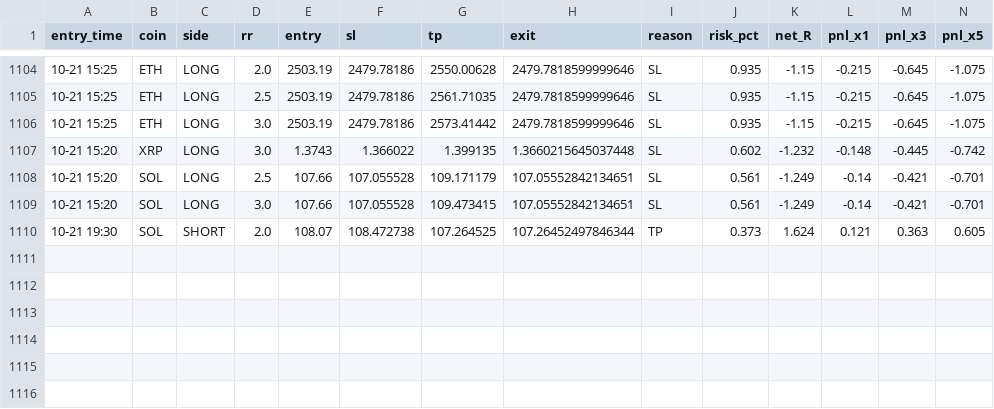
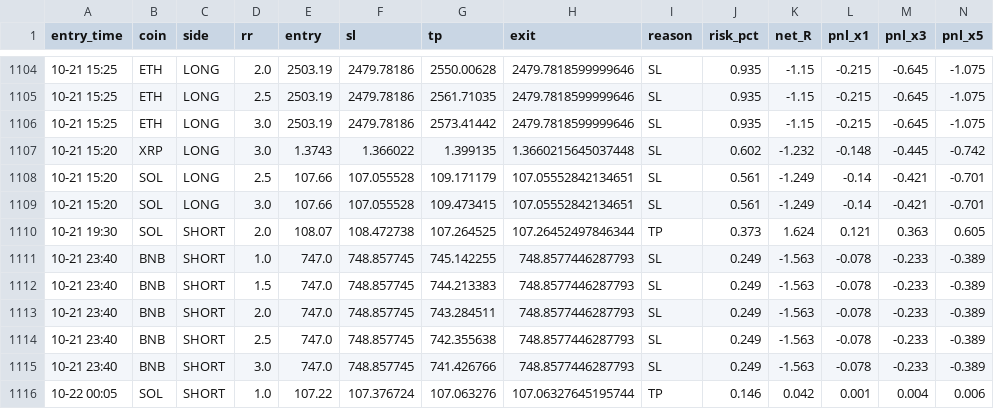
Before and after one commit to Ehsan2893/mabot.py, a CSV file: ma_fwd_trades.csv, drawn as a sheet; only a part is shown, gaps mark what is left out; rows hold the shown columns only; the diff names each change by its address in the sheet, - before the commit and + after, or states it on an @@ line.

```diff
--- a/ma_fwd_trades.csv
+++ b/ma_fwd_trades.csv
+row 1111: 10-21 23:40 | BNB | SHORT | 1.0 | 747.0 | 748.857745 | 745.142255 | 748.8577446287793 | SL | 0.249 | -1.563 | -0.078 | -0.233 | -0.389
+row 1112: 10-21 23:40 | BNB | SHORT | 1.5 | 747.0 | 748.857745 | 744.213383 | 748.8577446287793 | SL | 0.249 | -1.563 | -0.078 | -0.233 | -0.389
+row 1113: 10-21 23:40 | BNB | SHORT | 2.0 | 747.0 | 748.857745 | 743.284511 | 748.8577446287793 | SL | 0.249 | -1.563 | -0.078 | -0.233 | -0.389
+row 1114: 10-21 23:40 | BNB | SHORT | 2.5 | 747.0 | 748.857745 | 742.355638 | 748.8577446287793 | SL | 0.249 | -1.563 | -0.078 | -0.233 | -0.389
+row 1115: 10-21 23:40 | BNB | SHORT | 3.0 | 747.0 | 748.857745 | 741.426766 | 748.8577446287793 | SL | 0.249 | -1.563 | -0.078 | -0.233 | -0.389
+row 1116: 10-22 00:05 | SOL | SHORT | 1.0 | 107.22 | 107.376724 | 107.063276 | 107.06327645195744 | TP | 0.146 | 0.042 | 0.001 | 0.004 | 0.006
```
Also changed, not shown: 1 other file.
